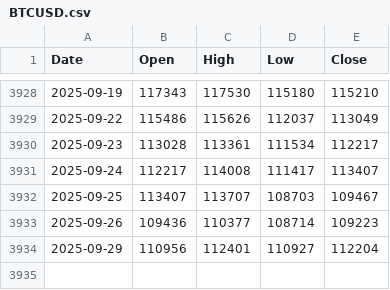
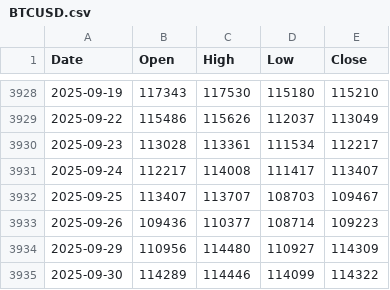
Before and after one commit to matthewprotti/btc_macro_agent_v2.py, a CSV file: data/BTCUSD.csv, drawn as a sheet; only a part is shown, gaps mark what is left out.

```diff
--- a/data/BTCUSD.csv
+++ b/data/BTCUSD.csv
@@ -3933,2 +3933,3 @@ Date,Open,High,Low,Close
 2025-09-26,109436,110377,108714,109223
-2025-09-29,110956,112401,110927,112204
+2025-09-29,110956,114480,110927,114309
+2025-09-30,114289,114446,114099,114322
```
Also changed, not shown: data/DXY.csv, data/REALYLD.csv, 2 other files.
